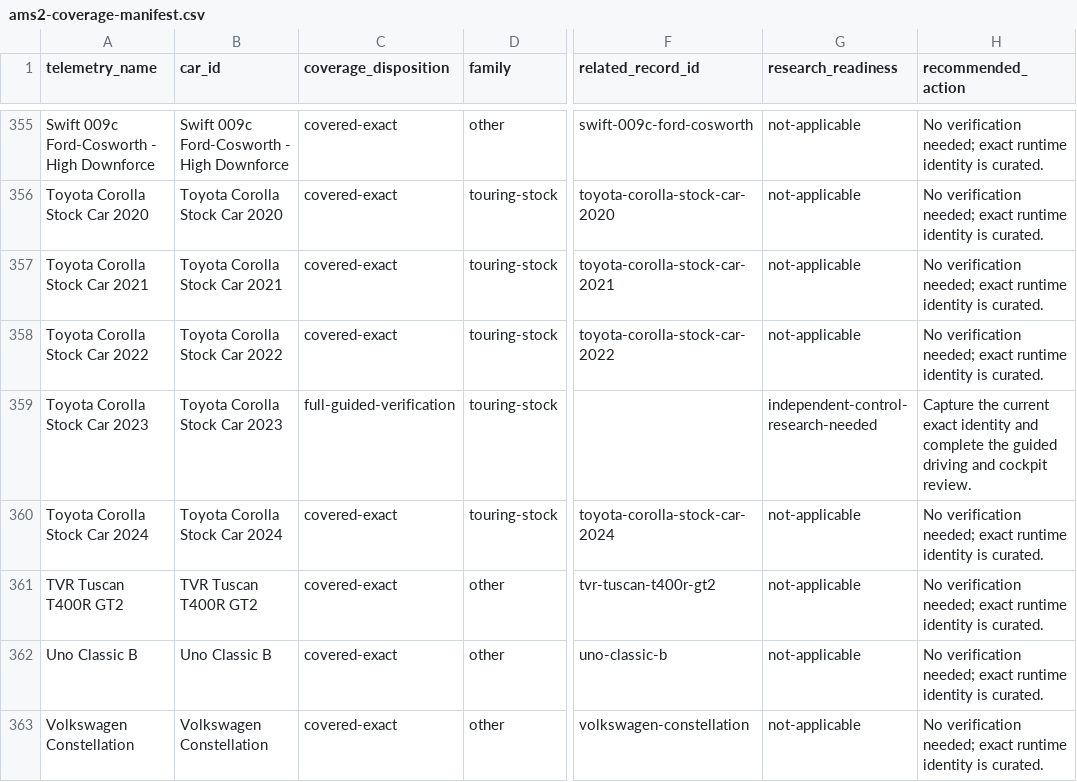
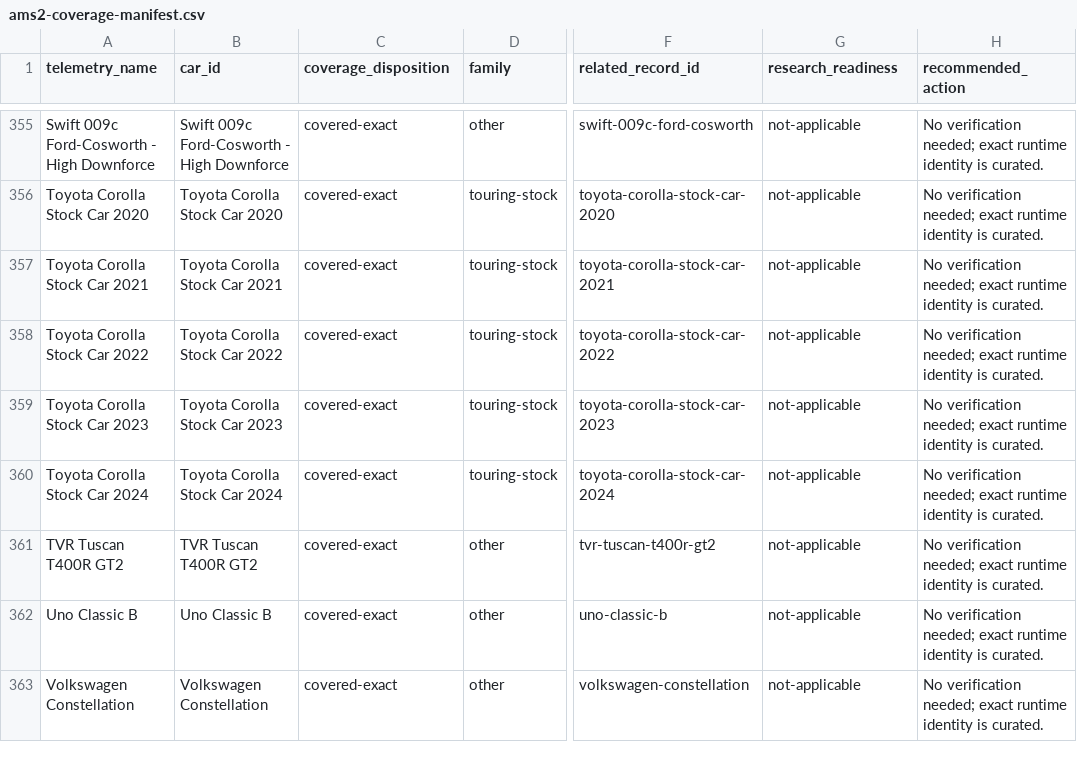
Before and after one commit to Milky28/as-driven, a CSV file: research/ams2-coverage-manifest.csv, drawn as a sheet; only a part is shown, gaps mark what is left out; the diff names each change by its address in the sheet, - before the commit and + after, or states it on an @@ line.

Commit message:
Complete contribution batch and harden research review

```diff
--- a/research/ams2-coverage-manifest.csv
+++ b/research/ams2-coverage-manifest.csv
-C359 (coverage_disposition): full-guided-verification
+C359 (coverage_disposition): covered-exact
-F359 (related_record_id): (empty)
+F359 (related_record_id): toyota-corolla-stock-car-2023
-G359 (research_readiness): independent-control-research-needed
+G359 (research_readiness): not-applicable
-H359 (recommended_action): Capture the current exact identity and complete the guided driving and cockpit review.
+H359 (recommended_action): No verification needed; exact runtime identity is curated.
```
Also changed, not shown: 20 other files.
